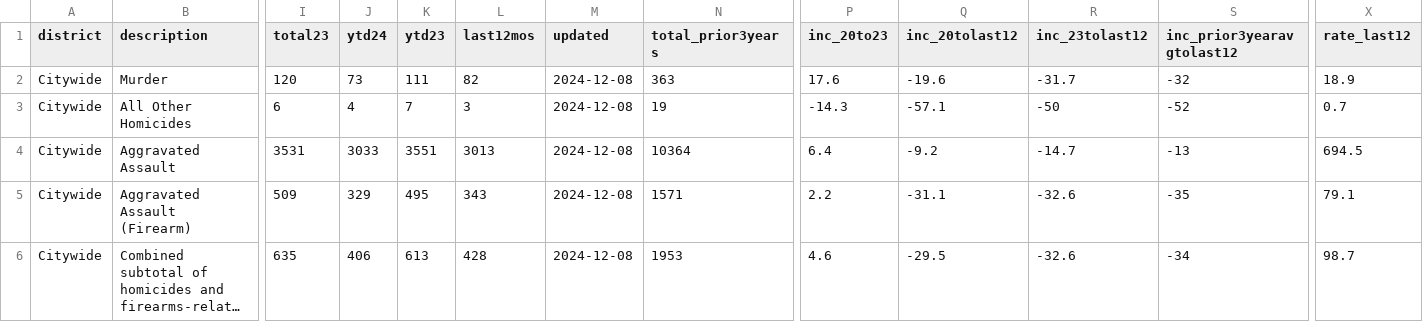
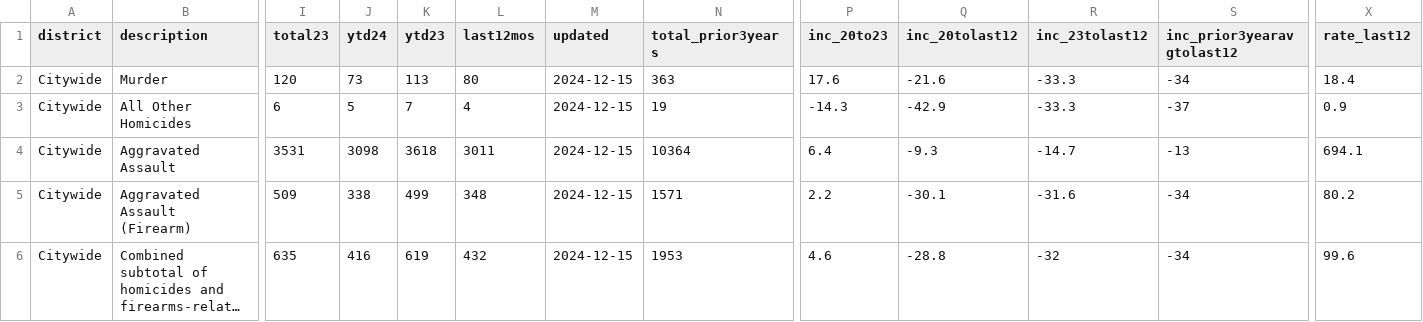
Before and after one commit to abcotvdata/safetytracker_oakland, a CSV file: data/output/weekly/citywide_crime.csv, drawn as a sheet; only a part is shown, gaps mark what is left out; long unchanged cells end in …; the diff covers the shown part only; the diff names each change by its address in the sheet, - before the commit and + after, or states it on an @@ line.

Commit message:
New crime data collected

```diff
--- a/data/output/weekly/citywide_crime.csv
+++ b/data/output/weekly/citywide_crime.csv
-K2 (ytd23): 111
+K2 (ytd23): 113
-L2 (last12mos): 82
+L2 (last12mos): 80
-M2:M6 (updated): 2024-12-08
+M2:M6 (updated): 2024-12-15
-Q2 (inc_20tolast12): -19.6
+Q2 (inc_20tolast12): -21.6
-R2 (inc_23tolast12): -31.7
+R2 (inc_23tolast12): -33.3
-S2 (inc_prior3yearavgtolast12): -32
+S2 (inc_prior3yearavgtolast12): -34
-X2 (rate_last12): 18.9
+X2 (rate_last12): 18.4
-J3 (ytd24): 4
+J3 (ytd24): 5
-L3 (last12mos): 3
+L3 (last12mos): 4
-Q3 (inc_20tolast12): -57.1
+Q3 (inc_20tolast12): -42.9
-R3 (inc_23tolast12): -50
+R3 (inc_23tolast12): -33.3
-S3 (inc_prior3yearavgtolast12): -52
+S3 (inc_prior3yearavgtolast12): -37
-X3 (rate_last12): 0.7
+X3 (rate_last12): 0.9
-J4 (ytd24): 3033
+J4 (ytd24): 3098
-K4 (ytd23): 3551
+K4 (ytd23): 3618
-L4 (last12mos): 3013
+L4 (last12mos): 3011
-Q4 (inc_20tolast12): -9.2
+Q4 (inc_20tolast12): -9.3
-X4 (rate_last12): 694.5
+X4 (rate_last12): 694.1
-J5 (ytd24): 329
+J5 (ytd24): 338
-K5 (ytd23): 495
+K5 (ytd23): 499
-L5 (last12mos): 343
+L5 (last12mos): 348
-Q5 (inc_20tolast12): -31.1
+Q5 (inc_20tolast12): -30.1
-R5 (inc_23tolast12): -32.6
+R5 (inc_23tolast12): -31.6
-S5 (inc_prior3yearavgtolast12): -35
+S5 (inc_prior3yearavgtolast12): -34
-X5 (rate_last12): 79.1
+X5 (rate_last12): 80.2
-J6 (ytd24): 406
+J6 (ytd24): 416
-K6 (ytd23): 613
+K6 (ytd23): 619
-L6 (last12mos): 428
+L6 (last12mos): 432
-Q6 (inc_20tolast12): -29.5
+Q6 (inc_20tolast12): -28.8
-R6 (inc_23tolast12): -32.6
+R6 (inc_23tolast12): -32
-X6 (rate_last12): 98.7
+X6 (rate_last12): 99.6
```
Also changed, not shown: 150 edited cells elsewhere in this file, data/output/oakland_crime.csv, data/output/recent/oakland_crime_recent.csv, 37 other files.
